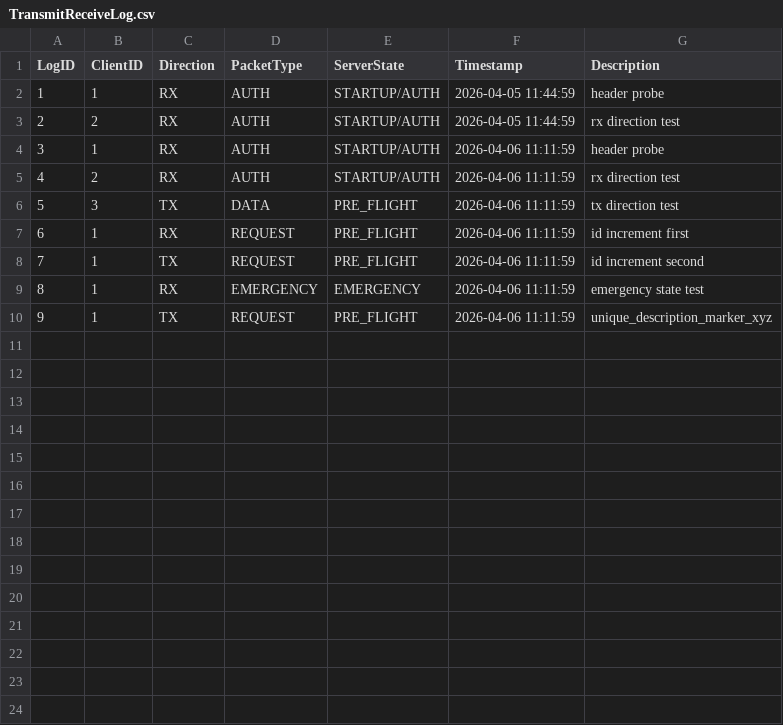
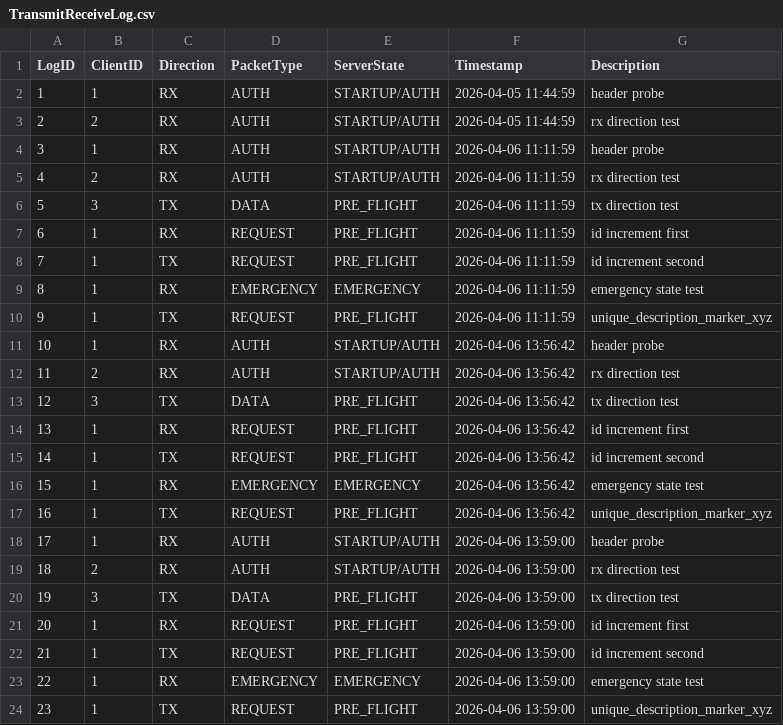
Before and after one commit to Yunehr/ATC-system, a CSV file: data/TransmitReceiveLog.csv, drawn as a sheet.

Commit message:
Updated Tests
Forgot to update Parameters on servertests when logging. Tests are updated and passing

```diff
--- a/data/TransmitReceiveLog.csv
+++ b/data/TransmitReceiveLog.csv
@@ -10 +10,15 @@ LogID,ClientID,Direction,PacketType,ServerState,Timestamp,Description
 9,1,TX,REQUEST,PRE_FLIGHT,2026-04-06 11:11:59,"unique_description_marker_xyz"
+10,1,RX,AUTH,STARTUP/AUTH,2026-04-06 13:56:42,"header probe"
+11,2,RX,AUTH,STARTUP/AUTH,2026-04-06 13:56:42,"rx direction test"
+12,3,TX,DATA,PRE_FLIGHT,2026-04-06 13:56:42,"tx direction test"
+13,1,RX,REQUEST,PRE_FLIGHT,2026-04-06 13:56:42,"id increment first"
+14,1,TX,REQUEST,PRE_FLIGHT,2026-04-06 13:56:42,"id increment second"
+15,1,RX,EMERGENCY,EMERGENCY,2026-04-06 13:56:42,"emergency state test"
+16,1,TX,REQUEST,PRE_FLIGHT,2026-04-06 13:56:42,"unique_description_marker_xyz"
+17,1,RX,AUTH,STARTUP/AUTH,2026-04-06 13:59:00,"header probe"
+18,2,RX,AUTH,STARTUP/AUTH,2026-04-06 13:59:00,"rx direction test"
+19,3,TX,DATA,PRE_FLIGHT,2026-04-06 13:59:00,"tx direction test"
+20,1,RX,REQUEST,PRE_FLIGHT,2026-04-06 13:59:00,"id increment first"
+21,1,TX,REQUEST,PRE_FLIGHT,2026-04-06 13:59:00,"id increment second"
+22,1,RX,EMERGENCY,EMERGENCY,2026-04-06 13:59:00,"emergency state test"
+23,1,TX,REQUEST,PRE_FLIGHT,2026-04-06 13:59:00,"unique_description_marker_xyz"
```
Also changed, not shown: data/SystemTrafficLog.csv, 1 other file.
